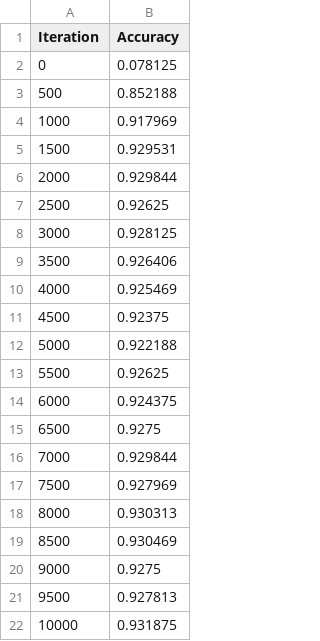
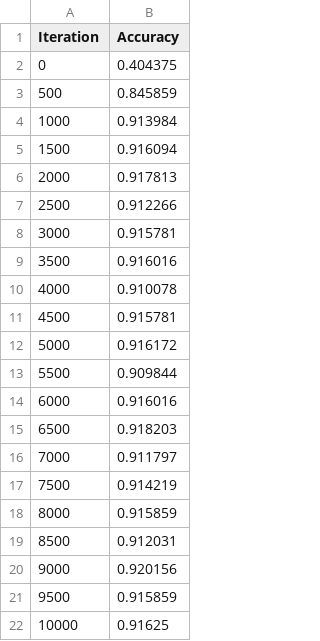
Before and after one commit to SergeyTyurin/Diploma, a CSV file: Classifier/var1/data/val/val.csv, drawn as a sheet.

```diff
--- a/Classifier/var1/data/val/val.csv
+++ b/Classifier/var1/data/val/val.csv
@@ -1,22 +1,22 @@
 Iteration,Accuracy
-0,0.078125
-500,0.852188
-1000,0.917969
-1500,0.929531
-2000,0.929844
-2500,0.92625
-3000,0.928125
-3500,0.926406
-4000,0.925469
-4500,0.92375
-5000,0.922188
-5500,0.92625
-6000,0.924375
-6500,0.9275
-7000,0.929844
-7500,0.927969
-8000,0.930313
-8500,0.930469
-9000,0.9275
-9500,0.927813
-10000,0.931875
+0,0.404375
+500,0.845859
+1000,0.913984
+1500,0.916094
+2000,0.917813
+2500,0.912266
+3000,0.915781
+3500,0.916016
+4000,0.910078
+4500,0.915781
+5000,0.916172
+5500,0.909844
+6000,0.916016
+6500,0.918203
+7000,0.911797
+7500,0.914219
+8000,0.915859
+8500,0.912031
+9000,0.920156
+9500,0.915859
+10000,0.91625
```
Also changed, not shown: CheckDataSet/leNet/var1/data/val/val.csv, Classifier/var1/data/train/train.csv, 17 other files.
